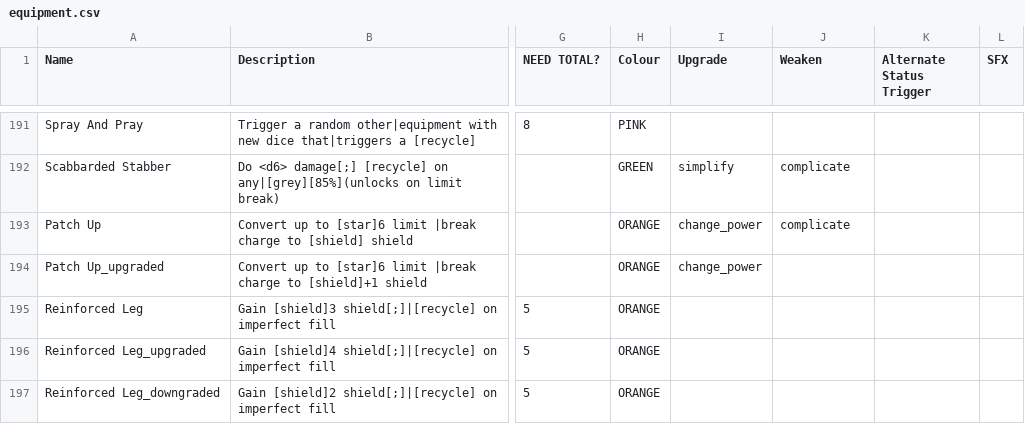
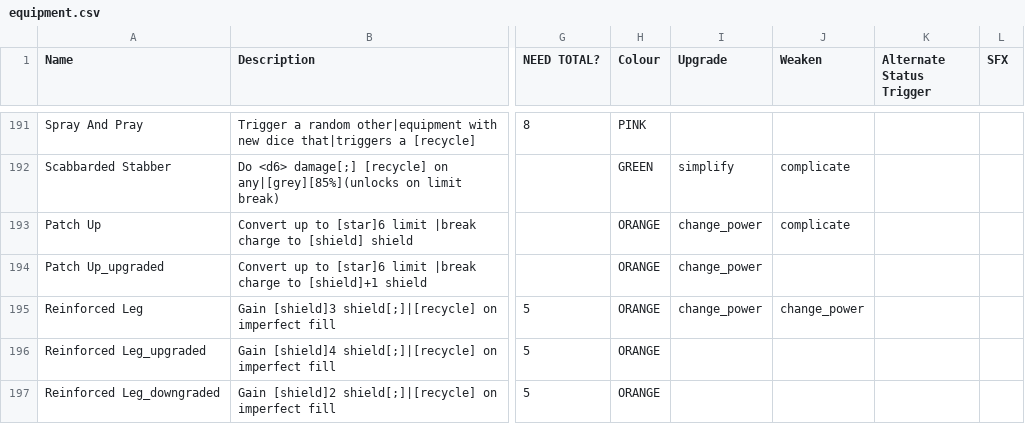
Before and after one commit to Polly224/pollymod, a CSV file: _append/data/text/equipment.csv, drawn as a sheet; only a part is shown, gaps mark what is left out; the diff names each change by its address in the sheet, - before the commit and + after, or states it on an @@ line.

Commit message:
Update equipment.csv

```diff
--- a/_append/data/text/equipment.csv
+++ b/_append/data/text/equipment.csv
-I195 (Upgrade): (empty)
+I195 (Upgrade): change_power
-J195 (Weaken): (empty)
+J195 (Weaken): change_power
```
